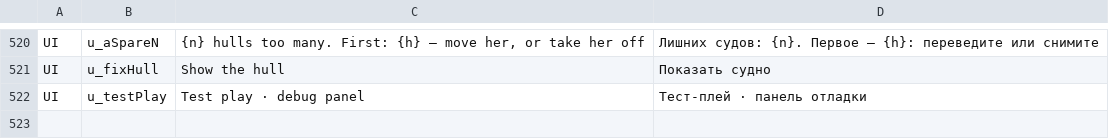
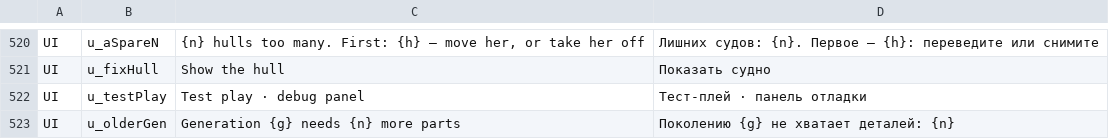
Before and after one commit to bakenton/last-berth, a TSV file: work/new-texts.tsv, drawn as a sheet; only a part is shown, gaps mark what is left out; the diff names each change by its address in the sheet, - before the commit and + after, or states it on an @@ line.

```diff
--- a/work/new-texts.tsv
+++ b/work/new-texts.tsv
+row 523: UI | u_olderGen | Generation {g} needs {n} more parts | Поколению {g} не хватает деталей: {n}
```
Also changed, not shown: 17 other files.
